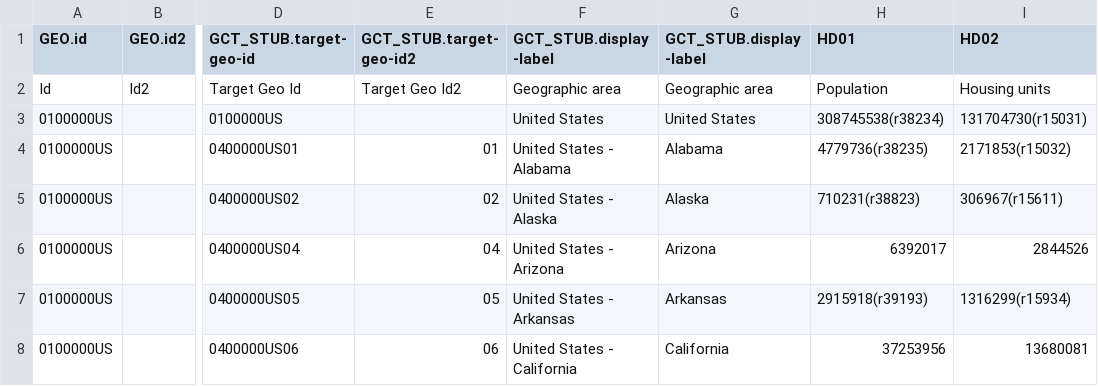
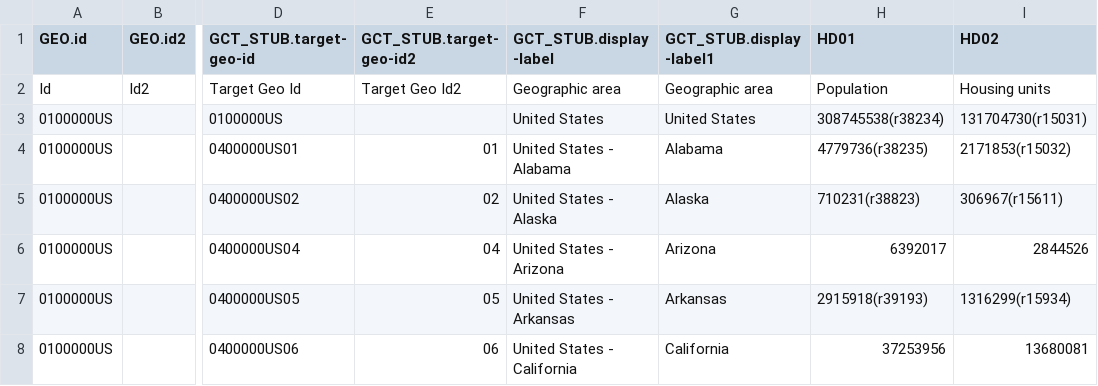
Before and after one commit to FJhkim4/CSE163, a CSV file: DEC_10_SF1_GCTPH1.US01PR_with_ann.csv, drawn as a sheet; only a part is shown, gaps mark what is left out; the diff names each change by its address in the sheet, - before the commit and + after, or states it on an @@ line.

Commit message:
2010 sq. mile US state areas
manually adjusted column index for states so that we could could "Alabama" as an output rather than "United States - Alabama"

```diff
--- a/DEC_10_SF1_GCTPH1.US01PR_with_ann.csv
+++ b/DEC_10_SF1_GCTPH1.US01PR_with_ann.csv
-G1: GCT_STUB.display-label
+G1: GCT_STUB.display-label1
```
